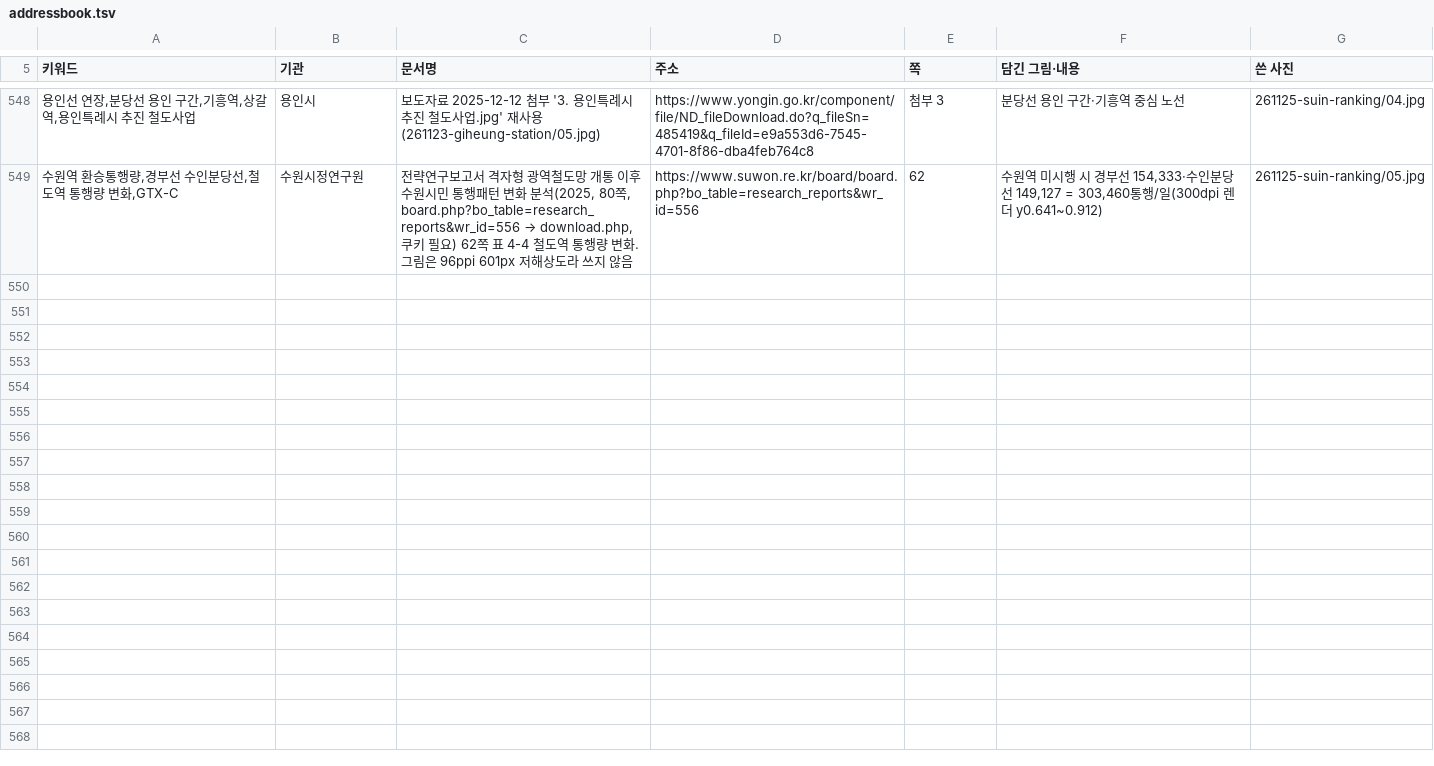
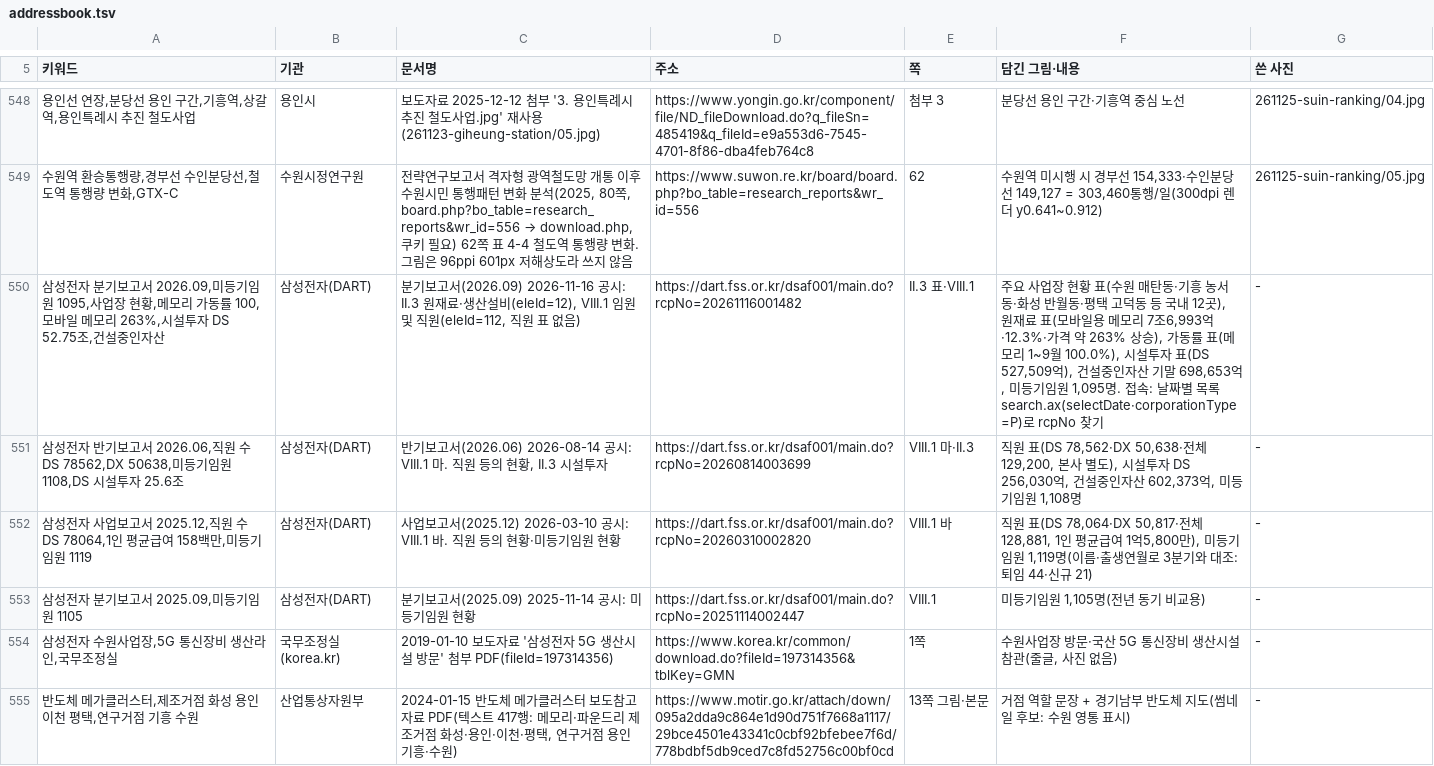
Before and after one commit to min123172317-max/blog-images, a TSV file: addressbook.tsv, drawn as a sheet; only a part is shown, gaps mark what is left out; the diff names each change by its address in the sheet, - before the commit and + after, or states it on an @@ line.

```diff
--- a/addressbook.tsv
+++ b/addressbook.tsv
+row 550: 삼성전자 분기보고서 2026.09,미등기임원 1095,사업장 현황,메모리 가동률 100,모바일 메모리 263%,시설투자 DS 52.75조,건설중인자산 | 삼성전자(DART) | 분기보고서(2026.09) 2026-11-16 공시: II.3 원재료·생산설비(eleId=12), VIII.1 임원 및 직원(eleId=112, 직원 표 없음) | https://dart.fss.or.kr/dsaf001/main.do?rcpNo=20261116001482 | II.3 표·VIII.1 | 주요 사업장 현황 표(수원 매탄동·기흥 농서동·화성 반월동·평택 고덕동 등 국내 12곳), 원재료 표(모바일용 메모리 7조6,993억·12.3%·가격 약 263% 상승), 가동률 표(메모리 1~9월 100.0%), 시설투자 표(DS 527,509억), 건설중인자산 기말 698,653억, 미등기임원 1,095명. 접속: 날짜별 목록 search.ax(selectDate·corporationType=P)로 rcpNo 찾기 | -
+row 551: 삼성전자 반기보고서 2026.06,직원 수 DS 78562,DX 50638,미등기임원 1108,DS 시설투자 25.6조 | 삼성전자(DART) | 반기보고서(2026.06) 2026-08-14 공시: VIII.1 마. 직원 등의 현황, II.3 시설투자 | https://dart.fss.or.kr/dsaf001/main.do?rcpNo=20260814003699 | VIII.1 마·II.3 | 직원 표(DS 78,562·DX 50,638·전체 129,200, 본사 별도), 시설투자 DS 256,030억, 건설중인자산 602,373억, 미등기임원 1,108명 | -
+row 552: 삼성전자 사업보고서 2025.12,직원 수 DS 78064,1인 평균급여 158백만,미등기임원 1119 | 삼성전자(DART) | 사업보고서(2025.12) 2026-03-10 공시: VIII.1 바. 직원 등의 현황·미등기임원 현황 | https://dart.fss.or.kr/dsaf001/main.do?rcpNo=20260310002820 | VIII.1 바 | 직원 표(DS 78,064·DX 50,817·전체 128,881, 1인 평균급여 1억5,800만), 미등기임원 1,119명(이름·출생연월로 3분기와 대조: 퇴임 44·신규 21) | -
+row 553: 삼성전자 분기보고서 2025.09,미등기임원 1105 | 삼성전자(DART) | 분기보고서(2025.09) 2025-11-14 공시: 미등기임원 현황 | https://dart.fss.or.kr/dsaf001/main.do?rcpNo=20251114002447 | VIII.1 | 미등기임원 1,105명(전년 동기 비교용) | -
+row 554: 삼성전자 수원사업장,5G 통신장비 생산라인,국무조정실 | 국무조정실(korea.kr) | 2019-01-10 보도자료 '삼성전자 5G 생산시설 방문' 첨부 PDF(fileId=197314356) | https://www.korea.kr/common/download.do?fileId=197314356&tblKey=GMN | 1쪽 | 수원사업장 방문·국산 5G 통신장비 생산시설 참관(줄글, 사진 없음) | -
+row 555: 반도체 메가클러스터,제조거점 화성 용인 이천 평택,연구거점 기흥 수원 | 산업통상자원부 | 2024-01-15 반도체 메가클러스터 보도참고자료 PDF(텍스트 417행: 메모리·파운드리 제조거점 화성·용인·이천·평택, 연구거점 용인 기흥·수원) | https://www.motir.go.kr/attach/down/095a2dda9c864e1d90d751f7668a1117/29bce4501e43341c0cbf92bfebee7f6d/778bdbf5db9ced7c8fd52756c00bf0cd | 13쪽 그림·본문 | 거점 역할 문장 + 경기남부 반도체 지도(썸네일 후보: 수원 영통 표시) | -
```
Also changed, not shown: 1 other file.
